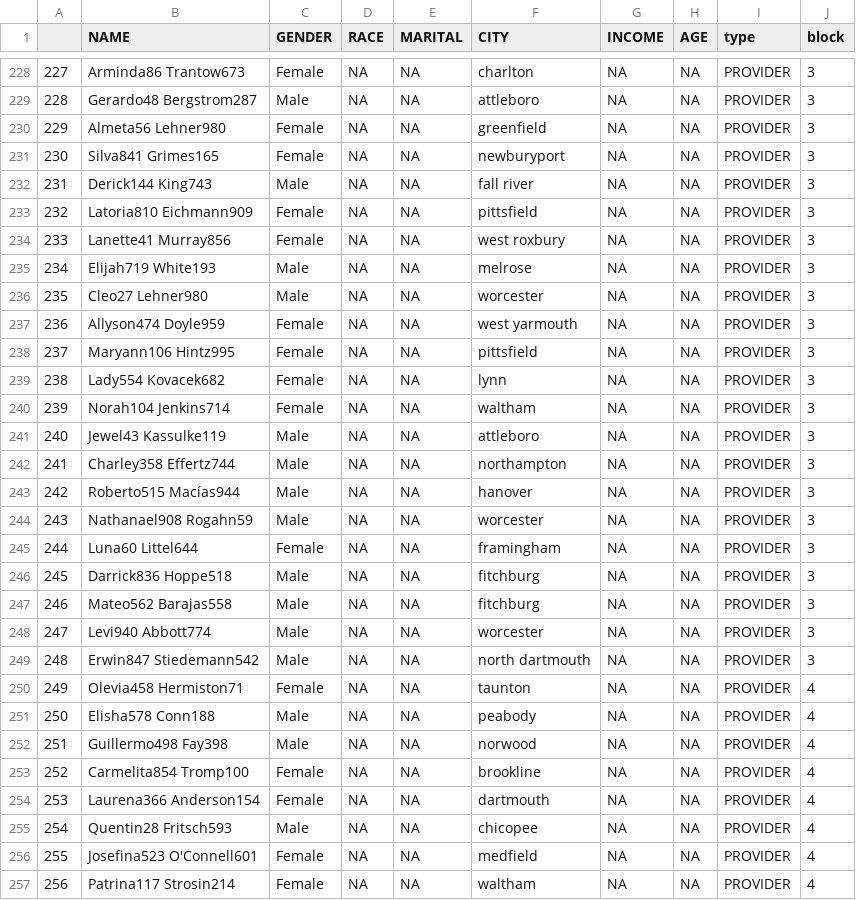
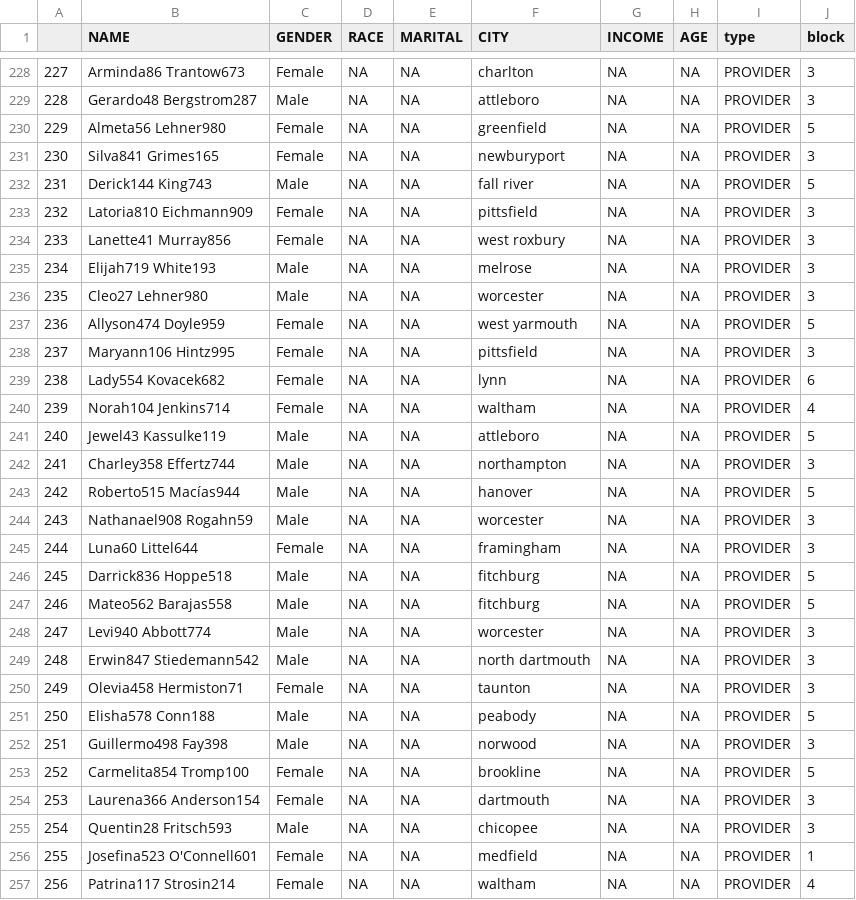
Before and after one commit to duffysueellen/Personal_Blog, a CSV file: posts/Post_Five - Copy/attribute_list.csv, drawn as a sheet; only a part is shown, gaps mark what is left out; the diff covers the shown part only.

```diff
--- a/posts/Post_Five - Copy/attribute_list.csv
+++ b/posts/Post_Five - Copy/attribute_list.csv
@@ -229,5 +229,5 @@
 "228","Gerardo48 Bergstrom287","Male",NA,NA,"attleboro",NA,NA,"PROVIDER",3
-"229","Almeta56 Lehner980","Female",NA,NA,"greenfield",NA,NA,"PROVIDER",3
+"229","Almeta56 Lehner980","Female",NA,NA,"greenfield",NA,NA,"PROVIDER",5
 "230","Silva841 Grimes165","Female",NA,NA,"newburyport",NA,NA,"PROVIDER",3
-"231","Derick144 King743","Male",NA,NA,"fall river",NA,NA,"PROVIDER",3
+"231","Derick144 King743","Male",NA,NA,"fall river",NA,NA,"PROVIDER",5
 "232","Latoria810 Eichmann909","Female",NA,NA,"pittsfield",NA,NA,"PROVIDER",3
@@ -236,22 +236,22 @@
 "235","Cleo27 Lehner980","Male",NA,NA,"worcester",NA,NA,"PROVIDER",3
-"236","Allyson474 Doyle959","Female",NA,NA,"west yarmouth",NA,NA,"PROVIDER",3
+"236","Allyson474 Doyle959","Female",NA,NA,"west yarmouth",NA,NA,"PROVIDER",5
 "237","Maryann106 Hintz995","Female",NA,NA,"pittsfield",NA,NA,"PROVIDER",3
-"238","Lady554 Kovacek682","Female",NA,NA,"lynn",NA,NA,"PROVIDER",3
-"239","Norah104 Jenkins714","Female",NA,NA,"waltham",NA,NA,"PROVIDER",3
-"240","Jewel43 Kassulke119","Male",NA,NA,"attleboro",NA,NA,"PROVIDER",3
+"238","Lady554 Kovacek682","Female",NA,NA,"lynn",NA,NA,"PROVIDER",6
+"239","Norah104 Jenkins714","Female",NA,NA,"waltham",NA,NA,"PROVIDER",4
+"240","Jewel43 Kassulke119","Male",NA,NA,"attleboro",NA,NA,"PROVIDER",5
 "241","Charley358 Effertz744","Male",NA,NA,"northampton",NA,NA,"PROVIDER",3
-"242","Roberto515 Macías944","Male",NA,NA,"hanover",NA,NA,"PROVIDER",3
+"242","Roberto515 Macías944","Male",NA,NA,"hanover",NA,NA,"PROVIDER",5
 "243","Nathanael908 Rogahn59","Male",NA,NA,"worcester",NA,NA,"PROVIDER",3
 "244","Luna60 Littel644","Female",NA,NA,"framingham",NA,NA,"PROVIDER",3
-"245","Darrick836 Hoppe518","Male",NA,NA,"fitchburg",NA,NA,"PROVIDER",3
-"246","Mateo562 Barajas558","Male",NA,NA,"fitchburg",NA,NA,"PROVIDER",3
+"245","Darrick836 Hoppe518","Male",NA,NA,"fitchburg",NA,NA,"PROVIDER",5
+"246","Mateo562 Barajas558","Male",NA,NA,"fitchburg",NA,NA,"PROVIDER",5
 "247","Levi940 Abbott774","Male",NA,NA,"worcester",NA,NA,"PROVIDER",3
 "248","Erwin847 Stiedemann542","Male",NA,NA,"north dartmouth",NA,NA,"PROVIDER",3
-"249","Olevia458 Hermiston71","Female",NA,NA,"taunton",NA,NA,"PROVIDER",4
-"250","Elisha578 Conn188","Male",NA,NA,"peabody",NA,NA,"PROVIDER",4
-"251","Guillermo498 Fay398","Male",NA,NA,"norwood",NA,NA,"PROVIDER",4
-"252","Carmelita854 Tromp100","Female",NA,NA,"brookline",NA,NA,"PROVIDER",4
-"253","Laurena366 Anderson154","Female",NA,NA,"dartmouth",NA,NA,"PROVIDER",4
-"254","Quentin28 Fritsch593","Male",NA,NA,"chicopee",NA,NA,"PROVIDER",4
-"255","Josefina523 O'Connell601","Female",NA,NA,"medfield",NA,NA,"PROVIDER",4
+"249","Olevia458 Hermiston71","Female",NA,NA,"taunton",NA,NA,"PROVIDER",3
+"250","Elisha578 Conn188","Male",NA,NA,"peabody",NA,NA,"PROVIDER",5
+"251","Guillermo498 Fay398","Male",NA,NA,"norwood",NA,NA,"PROVIDER",3
+"252","Carmelita854 Tromp100","Female",NA,NA,"brookline",NA,NA,"PROVIDER",5
+"253","Laurena366 Anderson154","Female",NA,NA,"dartmouth",NA,NA,"PROVIDER",3
+"254","Quentin28 Fritsch593","Male",NA,NA,"chicopee",NA,NA,"PROVIDER",3
+"255","Josefina523 O'Connell601","Female",NA,NA,"medfield",NA,NA,"PROVIDER",1
 "256","Patrina117 Strosin214","Female",NA,NA,"waltham",NA,NA,"PROVIDER",4
```
Also changed, not shown: 134 edited cells elsewhere in this file, posts/Post_Five - Copy/pat_attr.csv, posts/Post_Five - Copy/pro_attr.csv, 33 other files.
